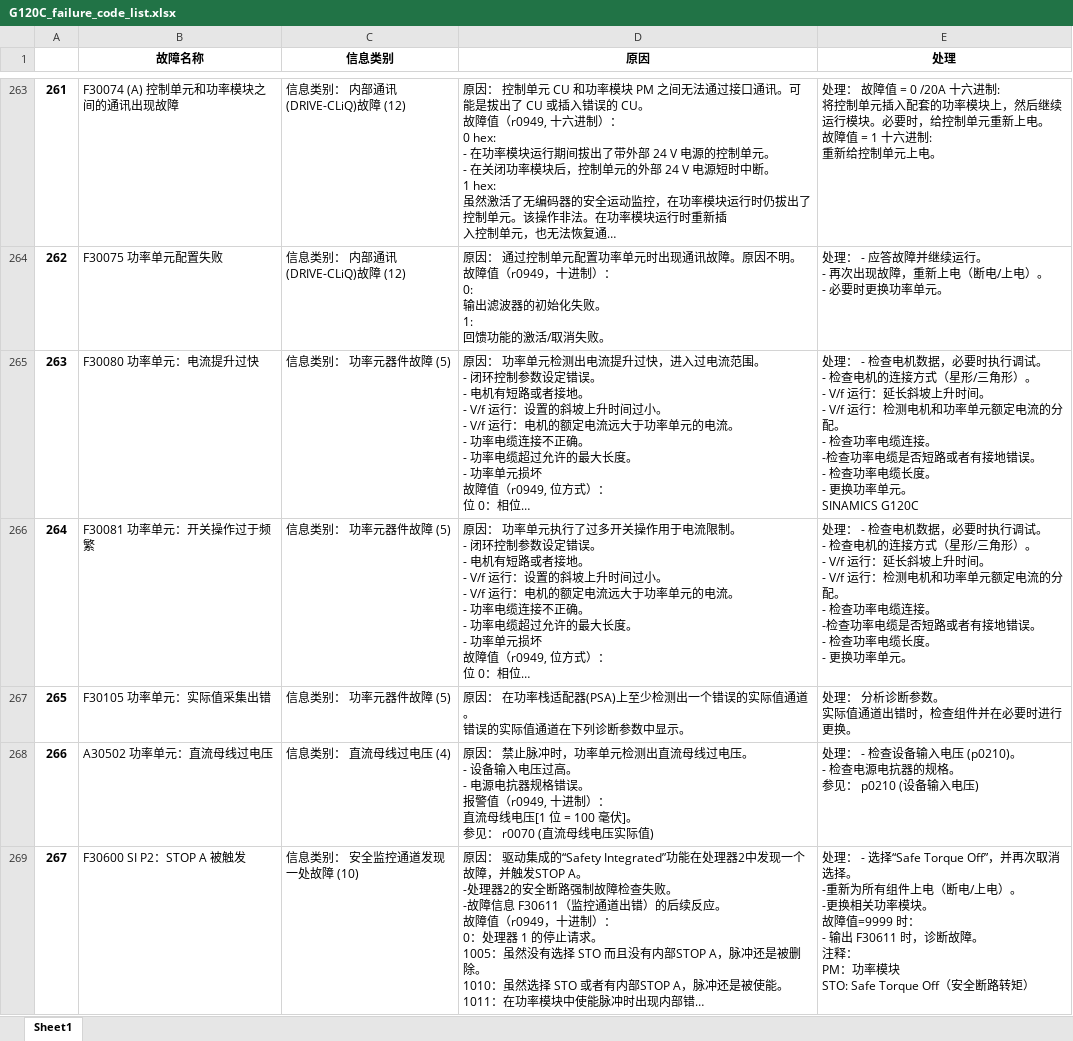
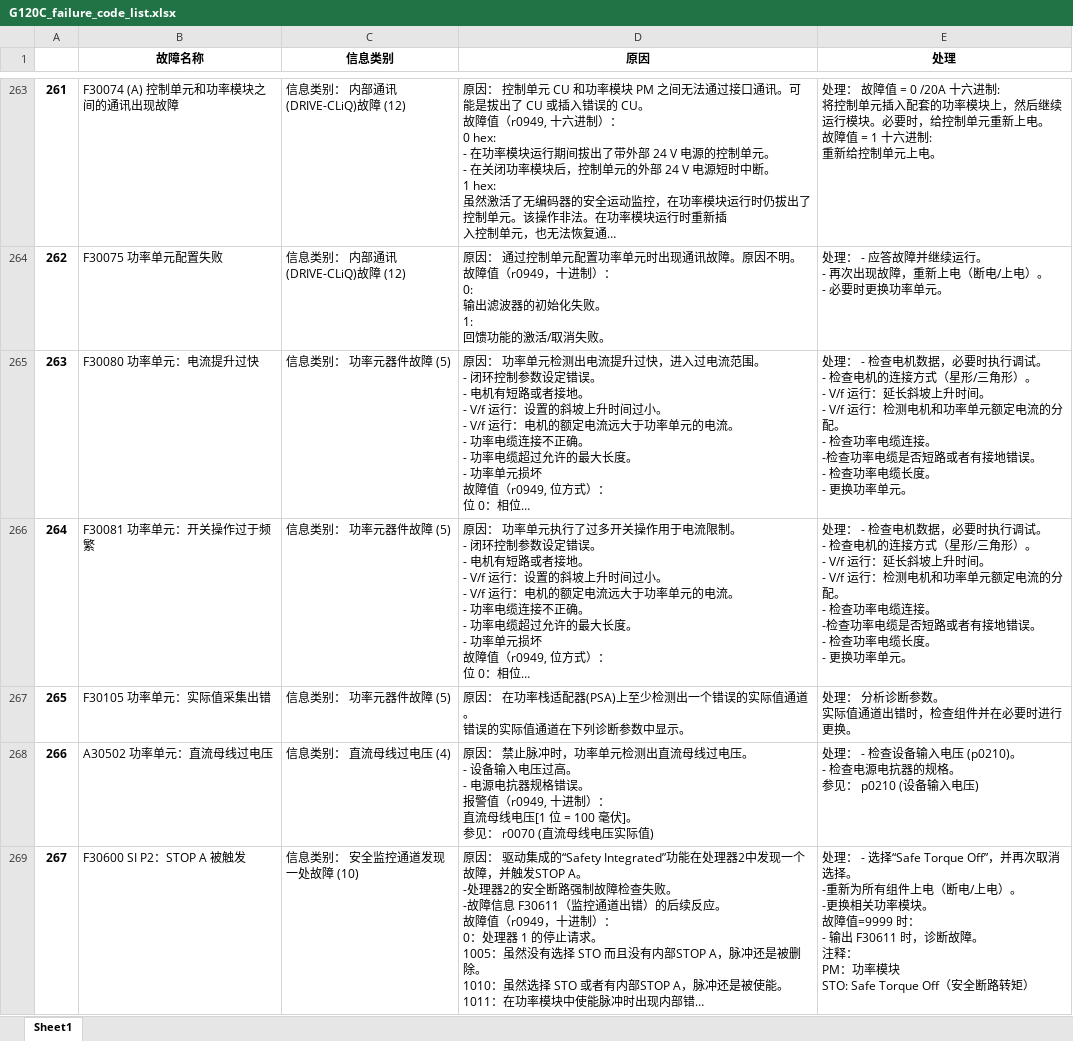
Before and after one commit to AngelButterfally/PDF, an Excel workbook: EXCEL/G120C_failure_code_list.xlsx, sheet Sheet1, drawn as a sheet; only a part is shown, gaps mark what is left out; long unchanged cells end in …; values as stored, in another font and other column widths than the file's, no borders; ↵ is a line break in a cell; the diff covers the shown part only; the diff names each change by its address in the sheet, - before the commit and + after, or states it on an @@ line.

```diff
--- a/EXCEL/G120C_failure_code_list.xlsx (sheet Sheet1)
+++ b/EXCEL/G120C_failure_code_list.xlsx (sheet Sheet1)
-E265 (处理): …率单元。 ↵ SINAMICS G120C
+E265 (处理): …率单元。
```
Also changed, not shown: 47 edited cells elsewhere in this sheet, 4 other files.
